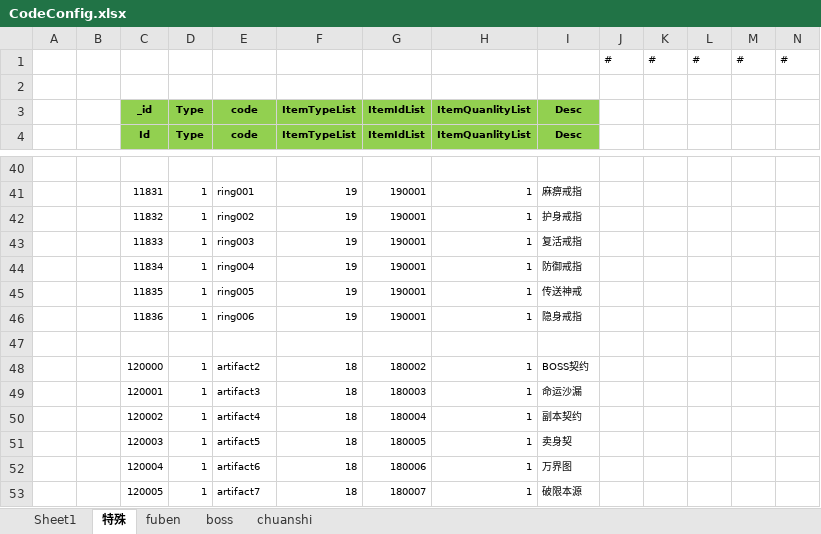
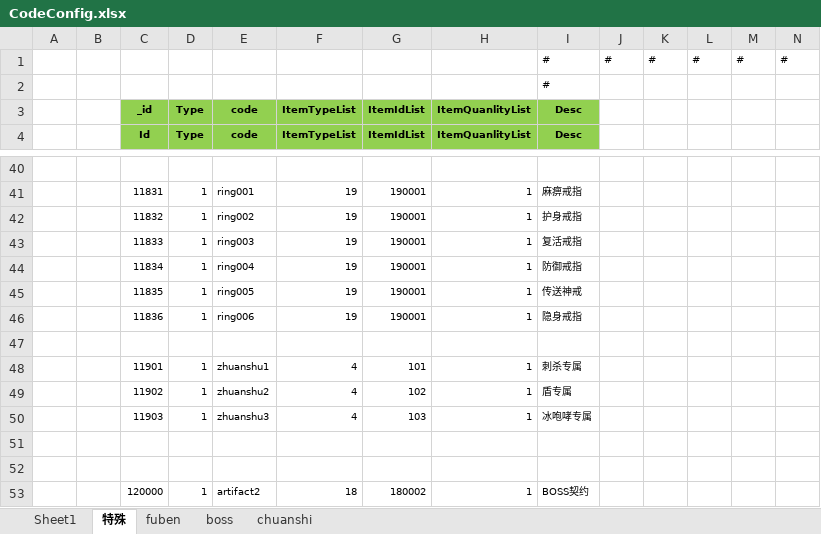
Before and after one commit to wokanjianyang/WrittenLegend, an Excel workbook: Excel/CodeConfig.xlsx, sheet 特殊, drawn as a sheet; only a part is shown, gaps mark what is left out; the shorter side is filled out with more unchanged rows; values as stored, in another font and other column widths than the file's, no borders; rows hold the shown columns only; the diff names each change by its address in the sheet, - before the commit and + after, or states it on an @@ line.

```diff
--- a/Excel/CodeConfig.xlsx (sheet 特殊)
+++ b/Excel/CodeConfig.xlsx (sheet 特殊)
-I1:I2: (empty)
+I1:I2: #
+row 47: (empty)
+row 48:  |  | 11901 | 1 | zhuanshu1 | 4 | 101 | 1 | 刺杀专属
+row 49:  |  | 11902 | 1 | zhuanshu2 | 4 | 102 | 1 | 盾专属
+row 50:  |  | 11903 | 1 | zhuanshu3 | 4 | 103 | 1 | 冰咆哮专属
+row 51: (empty)
```
Also changed, not shown: sheet Sheet1, sheet boss, sheet fuben, sheet chuanshi, 5 other files.
